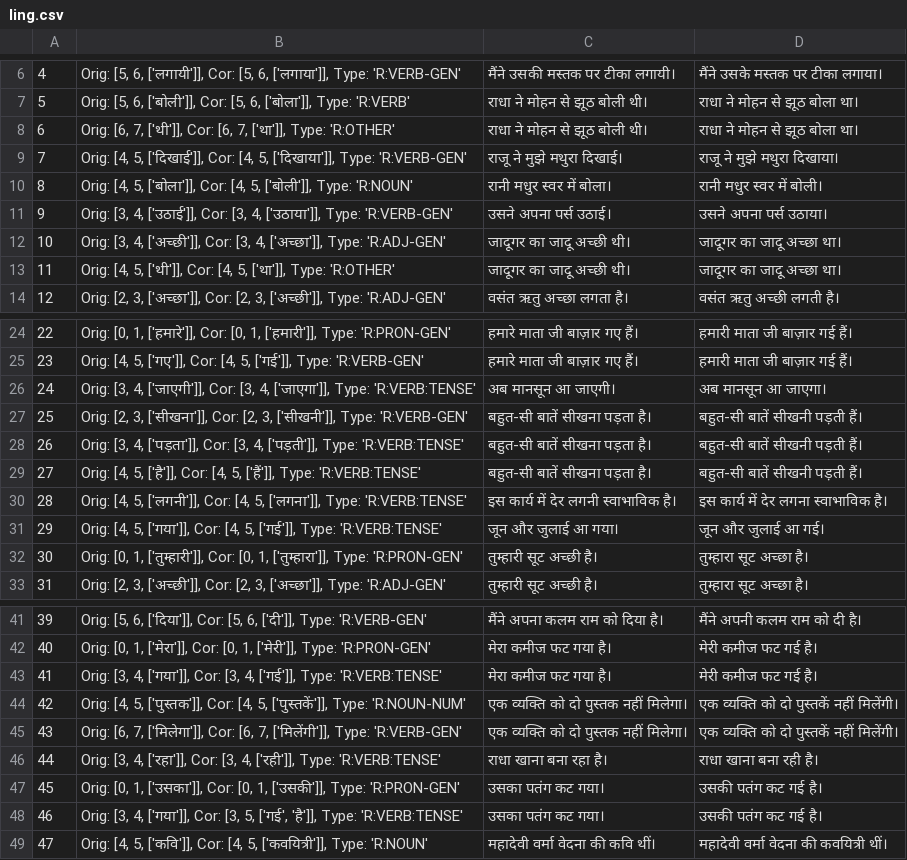
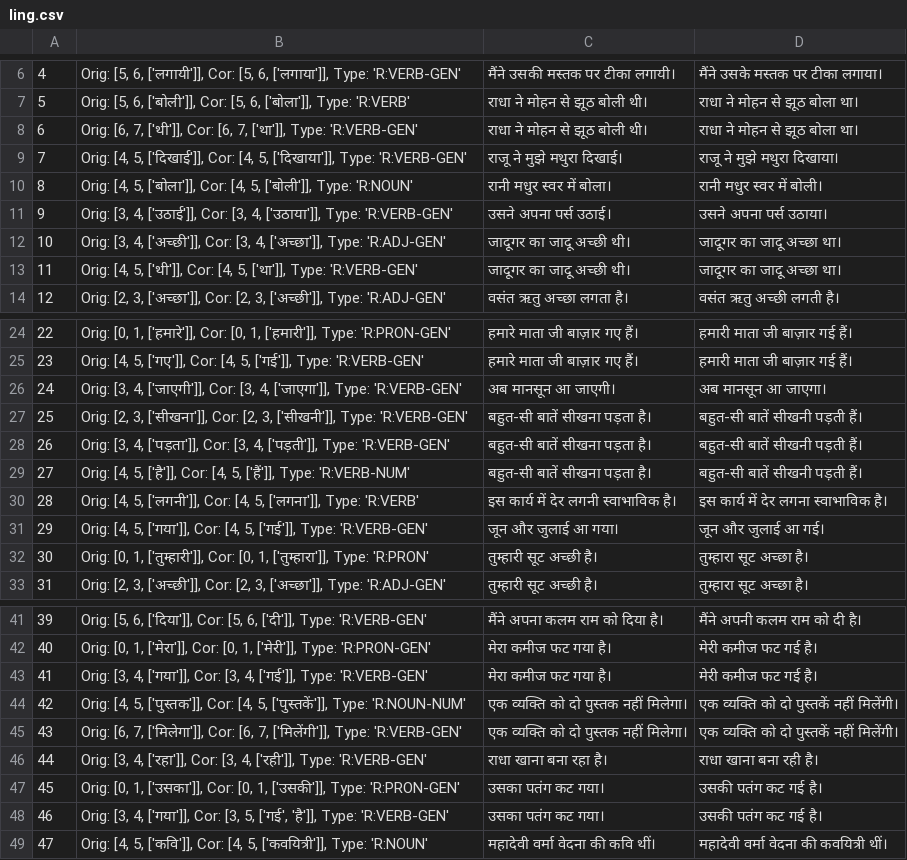
Before and after one commit to tejasoberoi27/InHerrant, a CSV file: inherrant/hi/resources/sample_edits_4/ling.csv, drawn as a sheet; only a part is shown, gaps mark what is left out; the diff covers the shown part only.

```diff
--- a/inherrant/hi/resources/sample_edits_4/ling.csv
+++ b/inherrant/hi/resources/sample_edits_4/ling.csv
@@ -19,5 +19,5 @@
 "
-6,"Orig: [6, 7, ['थी']], Cor: [6, 7, ['था']], Type: 'R:OTHER'","राधा ने मोहन से झूठ बोली थी।
-","राधा ने मोहन से झूठ बोला था।
-"
+6,"Orig: [6, 7, ['थी']], Cor: [6, 7, ['था']], Type: 'R:VERB-GEN'","राधा ने मोहन से झूठ बोली थी।
+","राधा ने मोहन से झूठ बोला था।
+"
 7,"Orig: [4, 5, ['दिखाई']], Cor: [4, 5, ['दिखाया']], Type: 'R:VERB-GEN'","राजू ने मुझे मथुरा दिखाई।
@@ -34,5 +34,5 @@
 "
-11,"Orig: [4, 5, ['थी']], Cor: [4, 5, ['था']], Type: 'R:OTHER'","जादूगर का जादू अच्छी थी।
-","जादूगर का जादू अच्छा था।
-"
+11,"Orig: [4, 5, ['थी']], Cor: [4, 5, ['था']], Type: 'R:VERB-GEN'","जादूगर का जादू अच्छी थी।
+","जादूगर का जादू अच्छा था।
+"
 12,"Orig: [2, 3, ['अच्छा']], Cor: [2, 3, ['अच्छी']], Type: 'R:ADJ-GEN'","वसंत ऋतु अच्छा लगता है।
@@ -73,5 +73,5 @@
 "
-24,"Orig: [3, 4, ['जाएगी']], Cor: [3, 4, ['जाएगा']], Type: 'R:VERB:TENSE'","अब मानसून आ जाएगी।
-","अब मानसून आ जाएगा।
-"
+24,"Orig: [3, 4, ['जाएगी']], Cor: [3, 4, ['जाएगा']], Type: 'R:VERB-GEN'","अब मानसून आ जाएगी।
+","अब मानसून आ जाएगा।
+"
 25,"Orig: [2, 3, ['सीखना']], Cor: [2, 3, ['सीखनी']], Type: 'R:VERB-GEN'","बहुत-सी बातें सीखना पड़ता है।
@@ -79,17 +79,17 @@
 "
-26,"Orig: [3, 4, ['पड़ता']], Cor: [3, 4, ['पड़ती']], Type: 'R:VERB:TENSE'","बहुत-सी बातें सीखना पड़ता है।
-","बहुत-सी बातें सीखनी पड़ती हैं।
-"
-27,"Orig: [4, 5, ['है']], Cor: [4, 5, ['हैं']], Type: 'R:VERB:TENSE'","बहुत-सी बातें सीखना पड़ता है।
-","बहुत-सी बातें सीखनी पड़ती हैं।
-"
-28,"Orig: [4, 5, ['लगनी']], Cor: [4, 5, ['लगना']], Type: 'R:VERB:TENSE'","इस कार्य में देर लगनी स्वाभाविक है।
-","इस कार्य में देर लगना स्वाभाविक है।
-"
-29,"Orig: [4, 5, ['गया']], Cor: [4, 5, ['गई']], Type: 'R:VERB:TENSE'","जून और जुलाई आ गया।
-","जून और जुलाई आ गई।
-"
-30,"Orig: [0, 1, ['तुम्हारी']], Cor: [0, 1, ['तुम्हारा']], Type: 'R:PRON-GEN'","तुम्हारी सूट अच्छी है।
-","तुम्हारा सूट अच्छा है।
-"
+26,"Orig: [3, 4, ['पड़ता']], Cor: [3, 4, ['पड़ती']], Type: 'R:VERB-GEN'","बहुत-सी बातें सीखना पड़ता है।
+","बहुत-सी बातें सीखनी पड़ती हैं।
+"
+27,"Orig: [4, 5, ['है']], Cor: [4, 5, ['हैं']], Type: 'R:VERB-NUM'","बहुत-सी बातें सीखना पड़ता है।
+","बहुत-सी बातें सीखनी पड़ती हैं।
+"
+28,"Orig: [4, 5, ['लगनी']], Cor: [4, 5, ['लगना']], Type: 'R:VERB'","इस कार्य में देर लगनी स्वाभाविक है।
+","इस कार्य में देर लगना स्वाभाविक है।
+"
+29,"Orig: [4, 5, ['गया']], Cor: [4, 5, ['गई']], Type: 'R:VERB-GEN'","जून और जुलाई आ गया।
+","जून और जुलाई आ गई।
+"
+30,"Orig: [0, 1, ['तुम्हारी']], Cor: [0, 1, ['तुम्हारा']], Type: 'R:PRON'","तुम्हारी सूट अच्छी है।
+","तुम्हारा सूट अच्छा है।
+"
 31,"Orig: [2, 3, ['अच्छी']], Cor: [2, 3, ['अच्छा']], Type: 'R:ADJ-GEN'","तुम्हारी सूट अच्छी है।
@@ -124,5 +124,5 @@
 "
-41,"Orig: [3, 4, ['गया']], Cor: [3, 4, ['गई']], Type: 'R:VERB:TENSE'","मेरा कमीज फट गया है।
-","मेरी कमीज फट गई है।
-"
+41,"Orig: [3, 4, ['गया']], Cor: [3, 4, ['गई']], Type: 'R:VERB-GEN'","मेरा कमीज फट गया है।
+","मेरी कमीज फट गई है।
+"
 42,"Orig: [4, 5, ['पुस्तक']], Cor: [4, 5, ['पुस्तकें']], Type: 'R:NOUN-NUM'","एक व्यक्ति को दो पुस्तक नहीं मिलेगा।
@@ -133,5 +133,5 @@
 "
-44,"Orig: [3, 4, ['रहा']], Cor: [3, 4, ['रही']], Type: 'R:VERB:TENSE'","राधा खाना बना रहा है।
-","राधा खाना बना रही है।
-"
+44,"Orig: [3, 4, ['रहा']], Cor: [3, 4, ['रही']], Type: 'R:VERB-GEN'","राधा खाना बना रहा है।
+","राधा खाना बना रही है।
+"
 45,"Orig: [0, 1, ['उसका']], Cor: [0, 1, ['उसकी']], Type: 'R:PRON-GEN'","उसका पतंग कट गया।
@@ -139,5 +139,5 @@
 "
-46,"Orig: [3, 4, ['गया']], Cor: [3, 5, ['गई', 'है']], Type: 'R:VERB:TENSE'","उसका पतंग कट गया।
-","उसकी पतंग कट गई है।
-"
+46,"Orig: [3, 4, ['गया']], Cor: [3, 5, ['गई', 'है']], Type: 'R:VERB-GEN'","उसका पतंग कट गया।
+","उसकी पतंग कट गई है।
+"
 47,"Orig: [4, 5, ['कवि']], Cor: [4, 5, ['कवयित्री']], Type: 'R:NOUN'","महादेवी वर्मा वेदना की कवि थीं।
```
Also changed, not shown: 1 edited cell elsewhere in this file, inherrant/hi/resources/sample_edits_4/karak.csv, inherrant/hi/resources/sample_edits_4/pronoun.csv, 11 other files.
